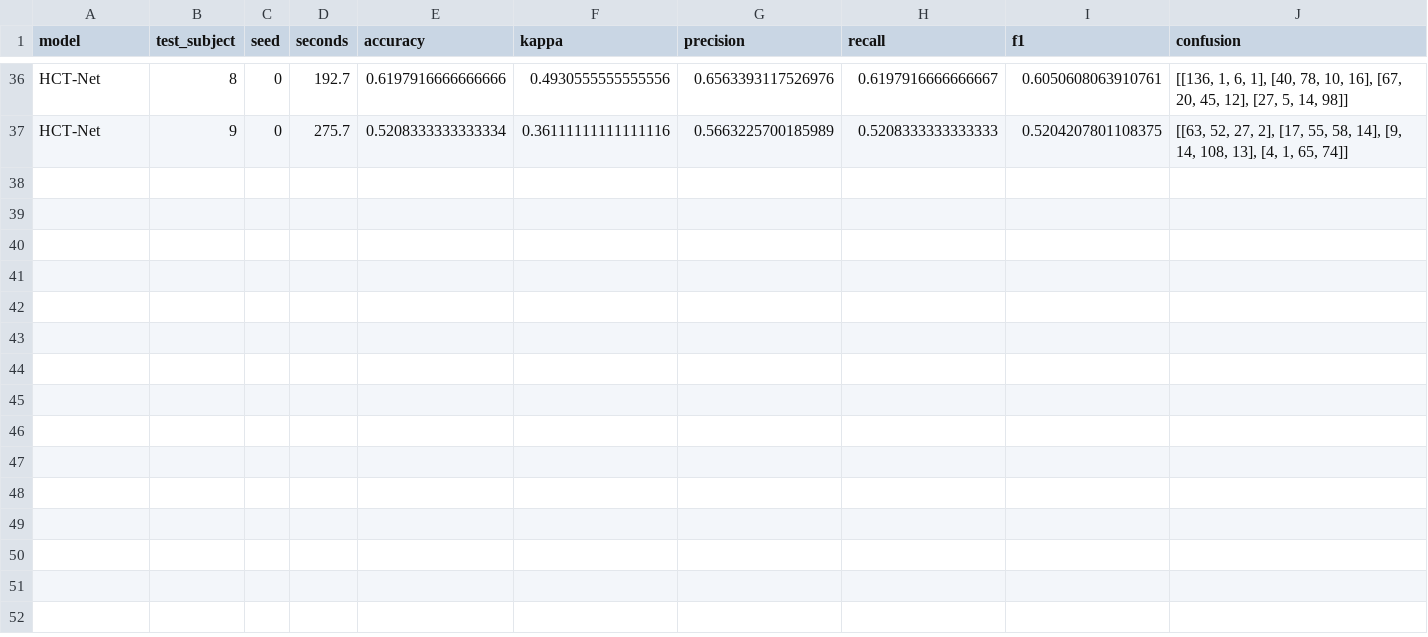
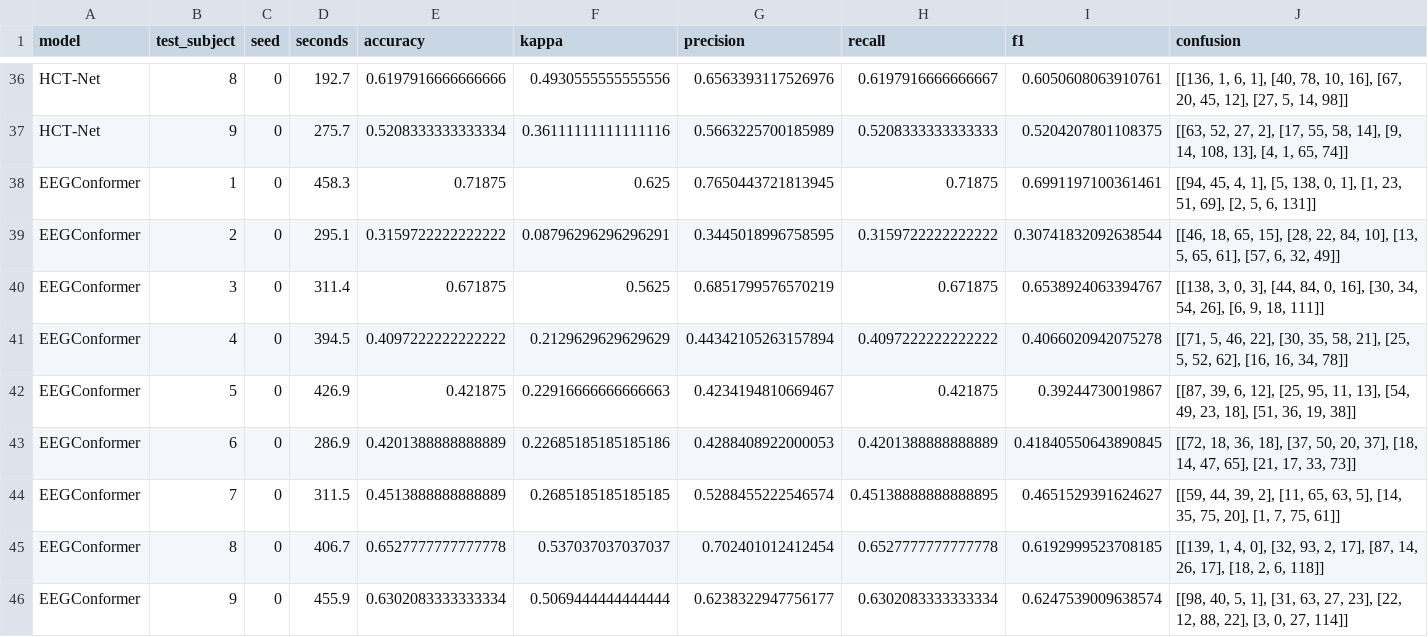
Before and after one commit to sathvikparangi907-web/neural-decoder-eeg-motor-imagery, a CSV file: results/e2_loso.csv, drawn as a sheet; only a part is shown, gaps mark what is left out.

```diff
--- a/results/e2_loso.csv
+++ b/results/e2_loso.csv
@@ -37 +37,10 @@ HCT-Net,8,0,192.7,0.6197916666666666,0.4930555555555556,0.6563393117526976,0.619
 HCT-Net,9,0,275.7,0.5208333333333334,0.36111111111111116,0.5663225700185989,0.5208333333333333,0.5204207801108375,"[[63, 52, 27, 2], [17, 55, 58, 14], [9, 14, 108, 13], [4, 1, 65, 74]]"
+EEGConformer,1,0,458.3,0.71875,0.625,0.7650443721813945,0.71875,0.6991197100361461,"[[94, 45, 4, 1], [5, 138, 0, 1], [1, 23, 51, 69], [2, 5, 6, 131]]"
+EEGConformer,2,0,295.1,0.3159722222222222,0.08796296296296291,0.3445018996758595,0.3159722222222222,0.30741832092638544,"[[46, 18, 65, 15], [28, 22, 84, 10], [13, 5, 65, 61], [57, 6, 32, 49]]"
+EEGConformer,3,0,311.4,0.671875,0.5625,0.6851799576570219,0.671875,0.6538924063394767,"[[138, 3, 0, 3], [44, 84, 0, 16], [30, 34, 54, 26], [6, 9, 18, 111]]"
+EEGConformer,4,0,394.5,0.4097222222222222,0.2129629629629629,0.44342105263157894,0.4097222222222222,0.4066020942075278,"[[71, 5, 46, 22], [30, 35, 58, 21], [25, 5, 52, 62], [16, 16, 34, 78]]"
+EEGConformer,5,0,426.9,0.421875,0.22916666666666663,0.4234194810669467,0.421875,0.39244730019867,"[[87, 39, 6, 12], [25, 95, 11, 13], [54, 49, 23, 18], [51, 36, 19, 38]]"
+EEGConformer,6,0,286.9,0.4201388888888889,0.22685185185185186,0.4288408922000053,0.4201388888888889,0.41840550643890845,"[[72, 18, 36, 18], [37, 50, 20, 37], [18, 14, 47, 65], [21, 17, 33, 73]]"
+EEGConformer,7,0,311.5,0.4513888888888889,0.2685185185185185,0.5288455222546574,0.45138888888888895,0.4651529391624627,"[[59, 44, 39, 2], [11, 65, 63, 5], [14, 35, 75, 20], [1, 7, 75, 61]]"
+EEGConformer,8,0,406.7,0.6527777777777778,0.537037037037037,0.702401012412454,0.6527777777777778,0.6192999523708185,"[[139, 1, 4, 0], [32, 93, 2, 17], [87, 14, 26, 17], [18, 2, 6, 118]]"
+EEGConformer,9,0,455.9,0.6302083333333334,0.5069444444444444,0.6238322947756177,0.6302083333333334,0.6247539009638574,"[[98, 40, 5, 1], [31, 63, 27, 23], [22, 12, 88, 22], [3, 0, 27, 114]]"
```
Also changed, not shown: 1 other file.
